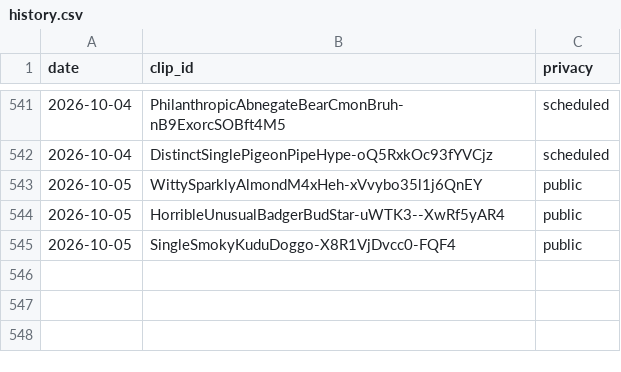
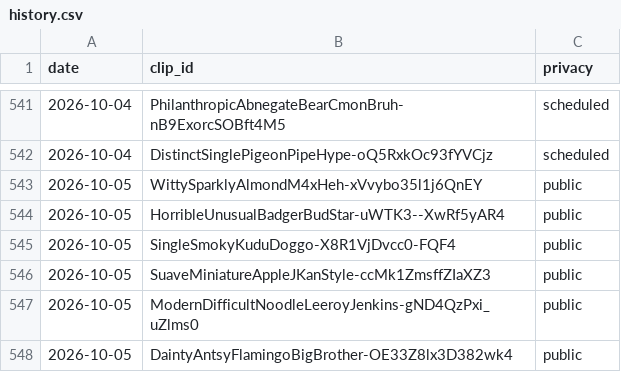
Before and after one commit to chat94534-oss/clip-autoposter, a CSV file: logs/history.csv, drawn as a sheet; only a part is shown, gaps mark what is left out; the diff names each change by its address in the sheet, - before the commit and + after, or states it on an @@ line.

```diff
--- a/logs/history.csv
+++ b/logs/history.csv
+row 546: 2026-10-05 | SuaveMiniatureAppleJKanStyle-ccMk1ZmsffZIaXZ3 | public
+row 547: 2026-10-05 | ModernDifficultNoodleLeeroyJenkins-gND4QzPxi_uZlms0 | public
+row 548: 2026-10-05 | DaintyAntsyFlamingoBigBrother-OE33Z8lx3D382wk4 | public
```
Also changed, not shown: 1 other file.
